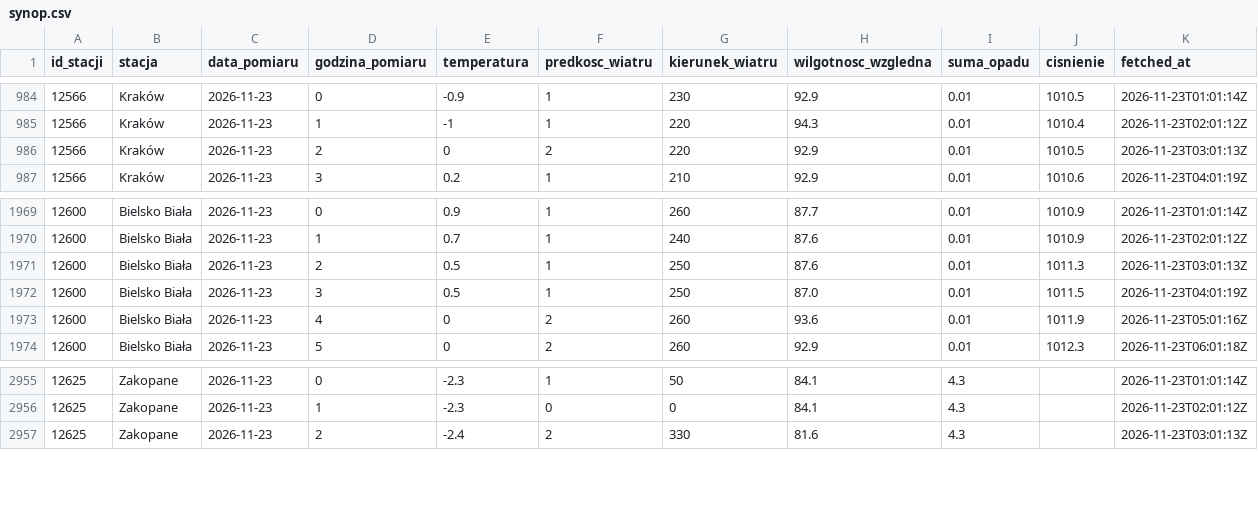
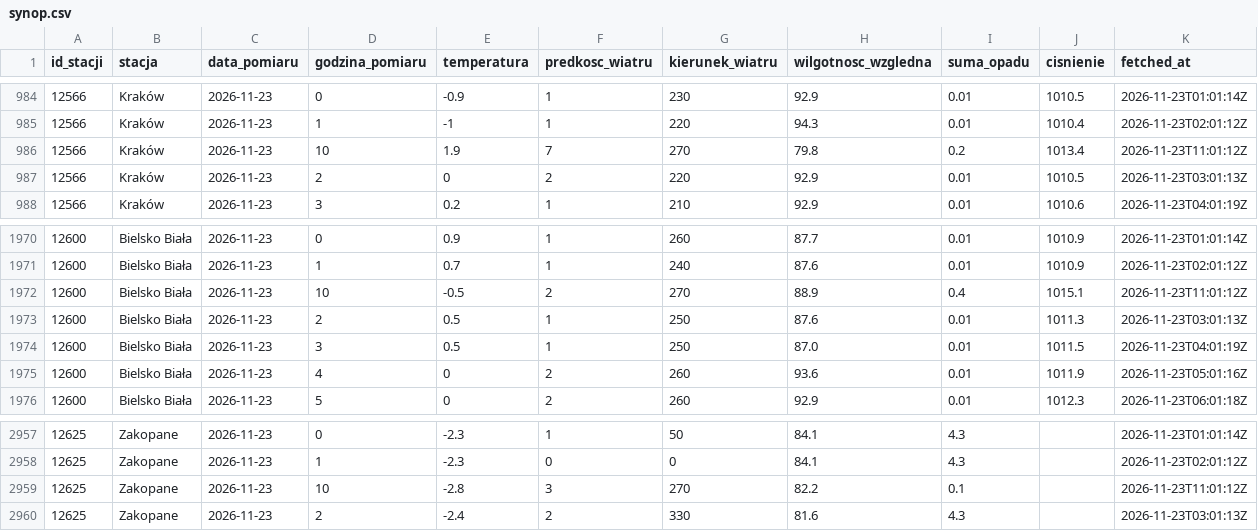
Before and after one commit to Przemsonn05/RiverSense, a CSV file: data/live/synop.csv, drawn as a sheet; only a part is shown, gaps mark what is left out; the diff names each change by its address in the sheet, - before the commit and + after, or states it on an @@ line.

Commit message:
dane live 2026-11-23 11:01

```diff
--- a/data/live/synop.csv
+++ b/data/live/synop.csv
+row 986: 12566 | Kraków | 2026-11-23 | 10 | 1.9 | 7 | 270 | 79.8 | 0.2 | 1013.4 | 2026-11-23T11:01:12Z
+row 1972: 12600 | Bielsko Biała | 2026-11-23 | 10 | -0.5 | 2 | 270 | 88.9 | 0.4 | 1015.1 | 2026-11-23T11:01:12Z
+row 2959: 12625 | Zakopane | 2026-11-23 | 10 | -2.8 | 3 | 270 | 82.2 | 0.1 |  | 2026-11-23T11:01:12Z
```
Also changed, not shown: 2 other files.
